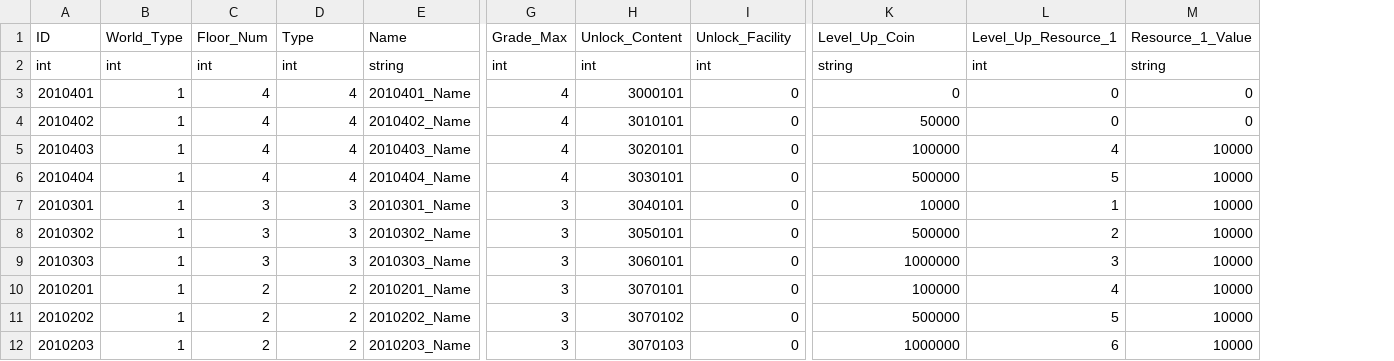
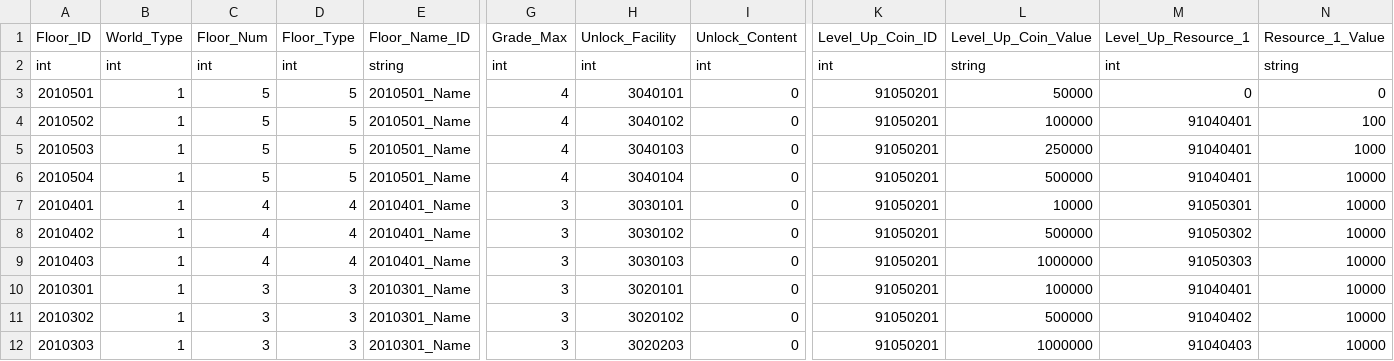
Before and after one commit to rlawlgns3433/MyUtopia, a CSV file: Assets/DataTables/FloorTable.csv, drawn as a sheet; only a part is shown, gaps mark what is left out; removed rows and columns are numbered as before the commit, all else as after; rows hold the shown columns only; the diff names each change by its address in the sheet, - before the commit and + after, or states it on an @@ line.

```diff
--- a/Assets/DataTables/FloorTable.csv
+++ b/Assets/DataTables/FloorTable.csv
+column K (Level_Up_Coin_ID), row 2: int; rows 7-12: all 91050201
-A1: ID
+A1: Floor_ID
-D1: Type
+D1: Floor_Type
-E1: Name
+E1: Floor_Name_ID
-H1: Unlock_Content
+H1: Unlock_Facility
-I1: Unlock_Facility
+I1: Unlock_Content
-L1: Level_Up_Coin
+L1: Level_Up_Coin_Value
+row 3: 2010501 | 1 | 5 | 5 | 2010501_Name | 4 | 3040101 | 0 | 91050201 | 50000 | 0 | 0
+row 4: 2010502 | 1 | 5 | 5 | 2010501_Name | 4 | 3040102 | 0 | 91050201 | 100000 | 91040401 | 100
+row 5: 2010503 | 1 | 5 | 5 | 2010501_Name | 4 | 3040103 | 0 | 91050201 | 250000 | 91040401 | 1000
+row 6: 2010504 | 1 | 5 | 5 | 2010501_Name | 4 | 3040104 | 0 | 91050201 | 500000 | 91040401 | 10000
-G7:G9 (Grade_Max): 4
+G7:G9 (Grade_Max): 3
-H7 (Unlock_Facility): 3000101
+H7 (Unlock_Facility): 3030101
-L7 (Level_Up_Coin_Value): 0
+L7 (Level_Up_Coin_Value): 10000
-M7 (Level_Up_Resource_1): 0
+M7 (Level_Up_Resource_1): 91050301
-N7:N8 (Resource_1_Value): 0
+N7:N8 (Resource_1_Value): 10000
-E8 (Floor_Name_ID): 2010402_Name
+E8 (Floor_Name_ID): 2010401_Name
-H8 (Unlock_Facility): 3010101
+H8 (Unlock_Facility): 3030102
-L8 (Level_Up_Coin_Value): 50000
+L8 (Level_Up_Coin_Value): 500000
-M8 (Level_Up_Resource_1): 0
+M8 (Level_Up_Resource_1): 91050302
-E9 (Floor_Name_ID): 2010403_Name
+E9 (Floor_Name_ID): 2010401_Name
-H9 (Unlock_Facility): 3020101
+H9 (Unlock_Facility): 3030103
-L9 (Level_Up_Coin_Value): 100000
+L9 (Level_Up_Coin_Value): 1000000
-M9 (Level_Up_Resource_1): 4
+M9 (Level_Up_Resource_1): 91050303
-row 6: 2010404 | 1 | 4 | 4 | 2010404_Name | 4 | 3030101 | 0 | 500000 | 5 | 10000
-H10 (Unlock_Facility): 3040101
+H10 (Unlock_Facility): 3020101
-L10 (Level_Up_Coin_Value): 10000
+L10 (Level_Up_Coin_Value): 100000
-M10 (Level_Up_Resource_1): 1
+M10 (Level_Up_Resource_1): 91040401
-E11 (Floor_Name_ID): 2010302_Name
+E11 (Floor_Name_ID): 2010301_Name
-H11 (Unlock_Facility): 3050101
+H11 (Unlock_Facility): 3020102
-M11 (Level_Up_Resource_1): 2
+M11 (Level_Up_Resource_1): 91040402
-E12 (Floor_Name_ID): 2010303_Name
+E12 (Floor_Name_ID): 2010301_Name
-H12 (Unlock_Facility): 3060101
+H12 (Unlock_Facility): 3020203
-M12 (Level_Up_Resource_1): 3
+M12 (Level_Up_Resource_1): 91040403
-row 10: 2010201 | 1 | 2 | 2 | 2010201_Name | 3 | 3070101 | 0 | 100000 | 4 | 10000
-row 11: 2010202 | 1 | 2 | 2 | 2010202_Name | 3 | 3070102 | 0 | 500000 | 5 | 10000
-row 12: 2010203 | 1 | 2 | 2 | 2010203_Name | 3 | 3070103 | 0 | 1000000 | 6 | 10000
```
Also changed, not shown: Assets/DataTables/AnimalTable.csv, Assets/DataTables/BuildingTable.csv, 31 other files.
